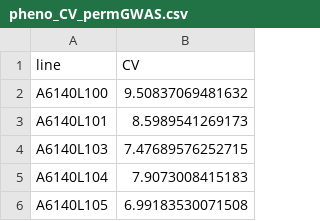
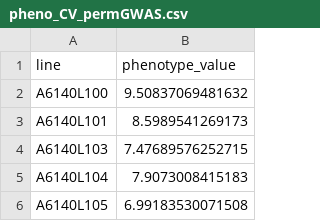
Before and after one commit to ExpEvolWormLab/2026_courret, a CSV file: data/pheno_CV_permGWAS.csv, drawn as a sheet; only a part is shown.

Commit message:
Results permGWAS + others

```diff
--- a/data/pheno_CV_permGWAS.csv
+++ b/data/pheno_CV_permGWAS.csv
@@ -1,2 +1,2 @@
-line,CV
+line,phenotype_value
 A6140L100,9.50837069481632
```
Also changed, not shown: data/pheno_mean_permGWAS.csv, data/pheno_var_permGWAS.csv, 26 other files.
